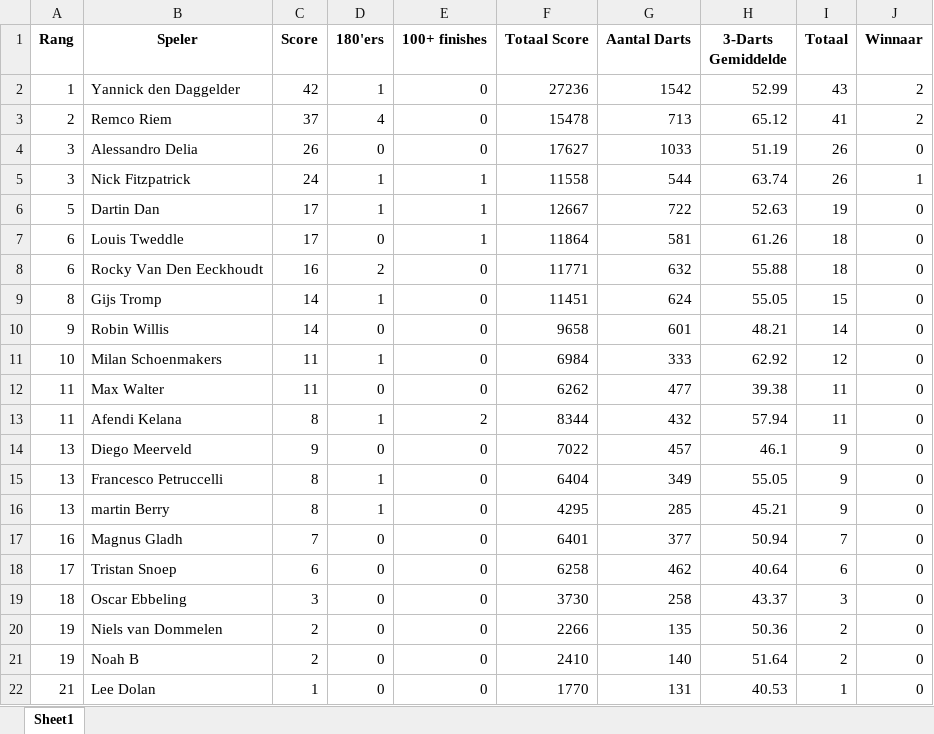
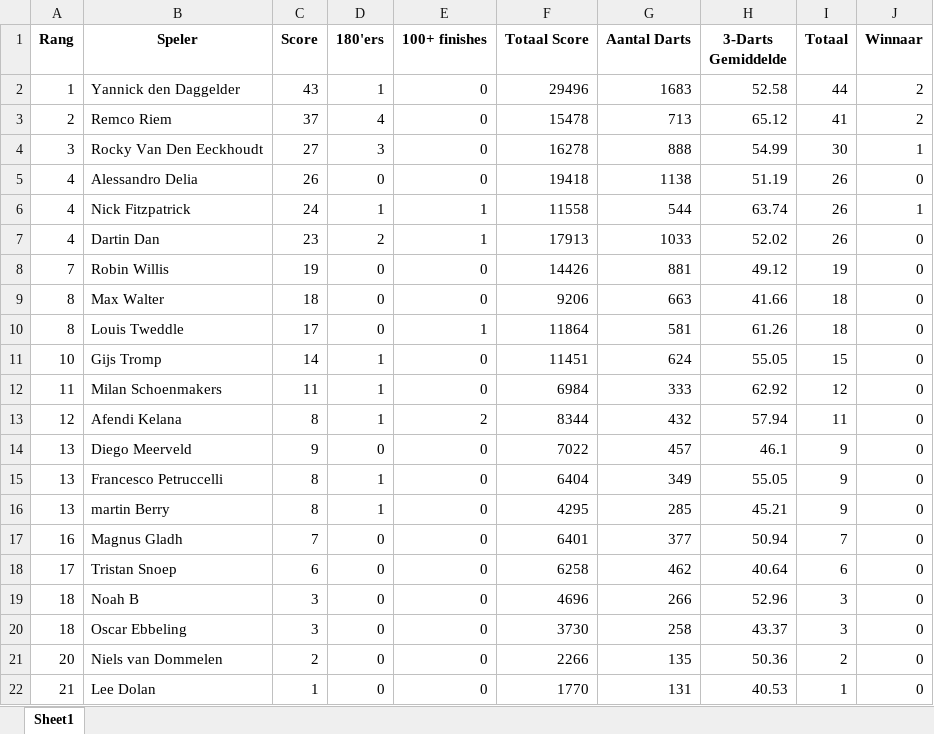
Before and after one commit to yannick-dartcounter/European-League, an Excel workbook: totaalstand_EL1_EL8.xlsx, sheet Sheet1, drawn as a sheet; values as stored, in another font and other column widths than the file's, no borders; removed rows and columns are numbered as before the commit, all else as after; the diff names each change by its address in the sheet, - before the commit and + after, or states it on an @@ line.

Commit message:
Add files via upload

```diff
--- a/totaalstand_EL1_EL8.xlsx (sheet Sheet1)
+++ b/totaalstand_EL1_EL8.xlsx (sheet Sheet1)
-C2 (Score): 42
+C2 (Score): 43
-F2 (Totaal Score): 27236
+F2 (Totaal Score): 29496
-G2 (Aantal Darts): 1542
+G2 (Aantal Darts): 1683
-H2 (3-Darts Gemiddelde): 52.99
+H2 (3-Darts Gemiddelde): 52.58
-I2 (Totaal): 43
+I2 (Totaal): 44
+row 4: 3 | Rocky Van Den Eeckhoudt | 27 | 3 | 0 | 16278 | 888 | 54.99 | 30 | 1
-A5:A6 (Rang): 3
+A5:A6 (Rang): 4
-F5 (Totaal Score): 17627
+F5 (Totaal Score): 19418
-G5 (Aantal Darts): 1033
+G5 (Aantal Darts): 1138
-A7 (Rang): 5
+A7 (Rang): 4
-C7 (Score): 17
+C7 (Score): 23
-D7 (180'ers): 1
+D7 (180'ers): 2
-F7 (Totaal Score): 12667
+F7 (Totaal Score): 17913
-G7 (Aantal Darts): 722
+G7 (Aantal Darts): 1033
-H7 (3-Darts Gemiddelde): 52.63
+H7 (3-Darts Gemiddelde): 52.02
-I7 (Totaal): 19
+I7 (Totaal): 26
+row 8: 7 | Robin Willis | 19 | 0 | 0 | 14426 | 881 | 49.12 | 19 | 0
+row 9: 8 | Max Walter | 18 | 0 | 0 | 9206 | 663 | 41.66 | 18 | 0
-A10 (Rang): 6
+A10 (Rang): 8
-row 8: 6 | Rocky Van Den Eeckhoudt | 16 | 2 | 0 | 11771 | 632 | 55.88 | 18 | 0
-A11 (Rang): 8
+A11 (Rang): 10
-row 10: 9 | Robin Willis | 14 | 0 | 0 | 9658 | 601 | 48.21 | 14 | 0
-A12 (Rang): 10
+A12 (Rang): 11
-row 12: 11 | Max Walter | 11 | 0 | 0 | 6262 | 477 | 39.38 | 11 | 0
-A13 (Rang): 11
+A13 (Rang): 12
+row 19: 18 | Noah B | 3 | 0 | 0 | 4696 | 266 | 52.96 | 3 | 0
-A21 (Rang): 19
+A21 (Rang): 20
-row 21: 19 | Noah B | 2 | 0 | 0 | 2410 | 140 | 51.64 | 2 | 0
```
